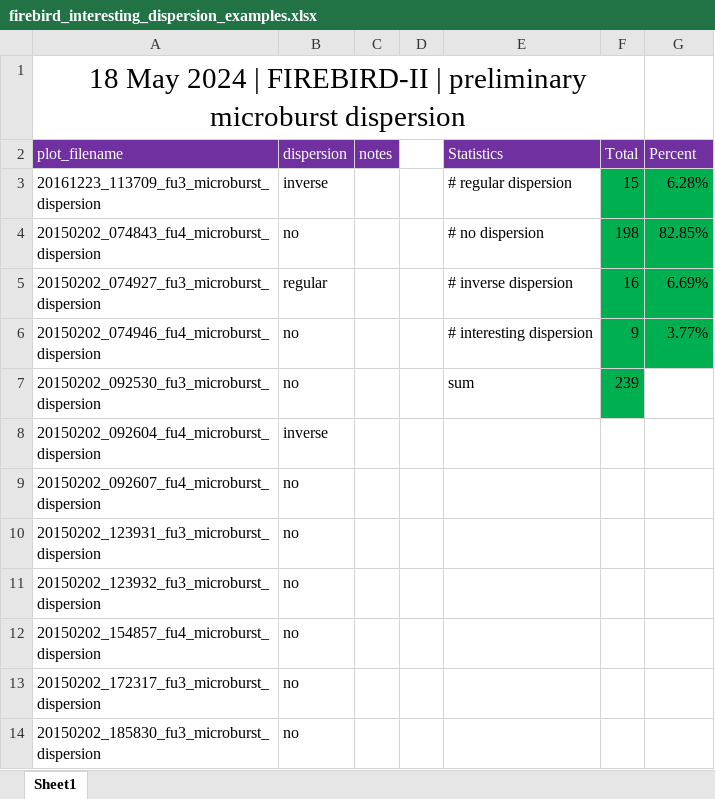
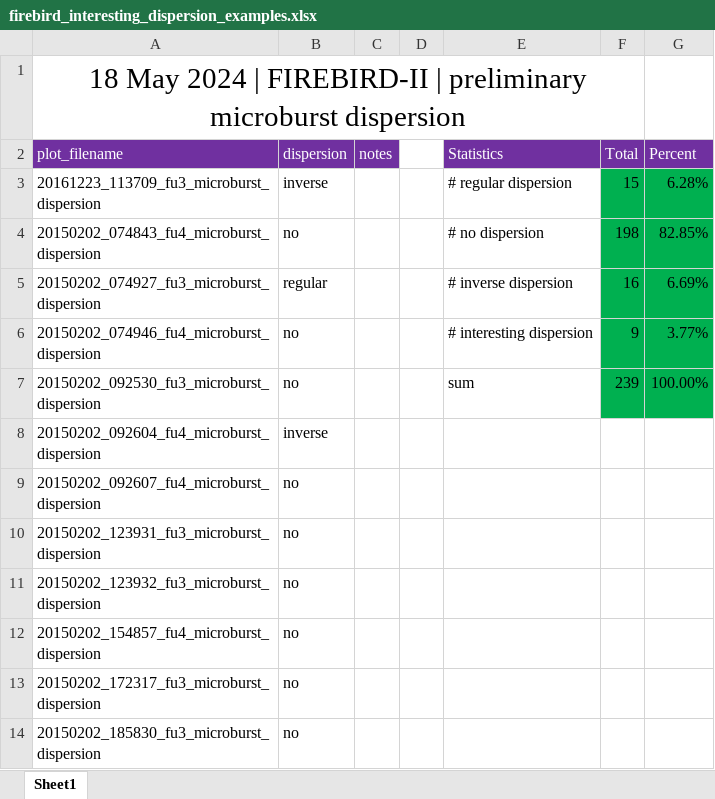
Before and after one commit to mshumko/microburst_dispersion, an Excel workbook: data/firebird_interesting_dispersion_examples.xlsx, sheet Sheet1, drawn as a sheet; only a part is shown; values as stored, in another font and other column widths than the file's, no borders; the diff names each change by its address in the sheet, - before the commit and + after, or states it on an @@ line.

Commit message:
Updated the stats.

```diff
--- a/data/firebird_interesting_dispersion_examples.xlsx (sheet Sheet1)
+++ b/data/firebird_interesting_dispersion_examples.xlsx (sheet Sheet1)
-G7 (Percent): (empty)
+G7 (Percent): 100.00%
-G7 fill: none
+G7 fill: #00B050
```
